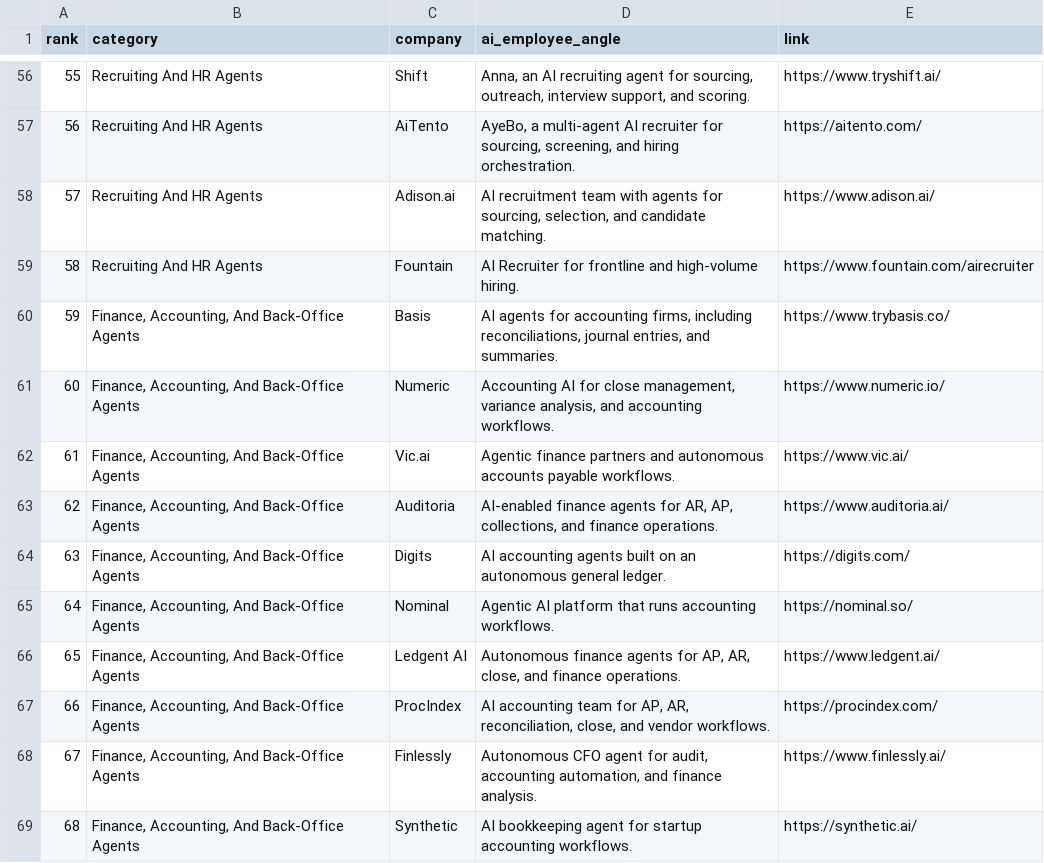
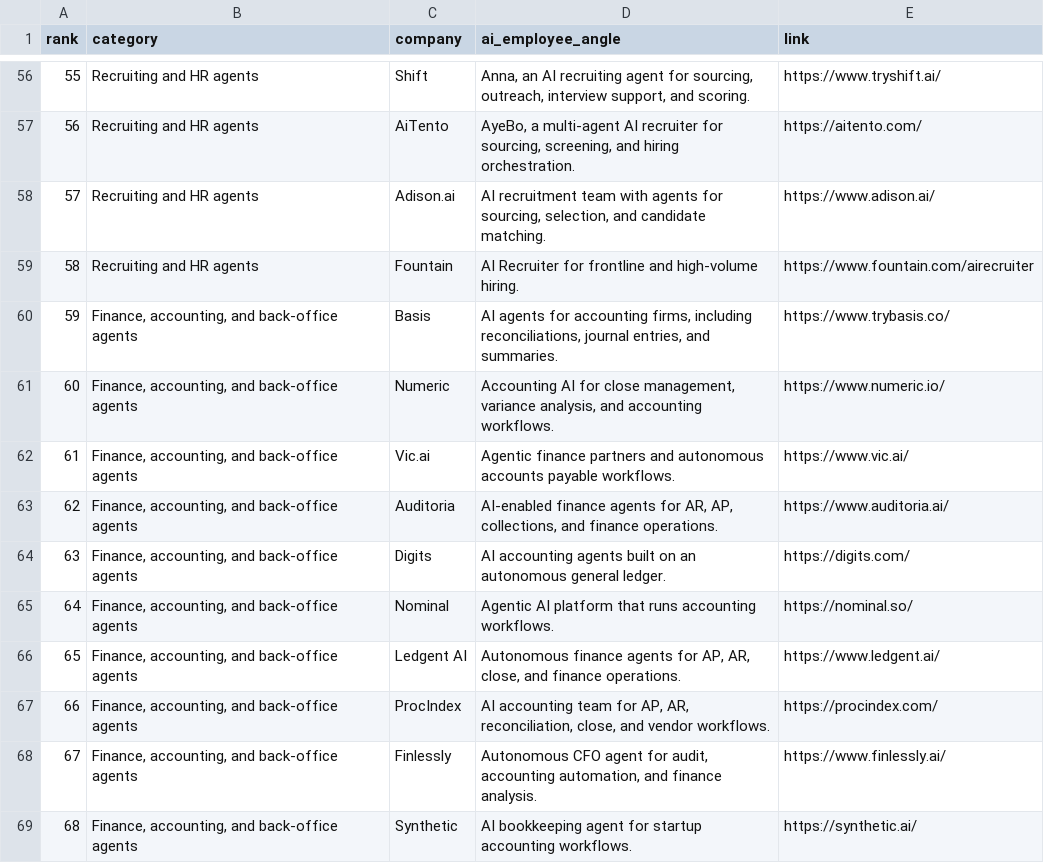
Before and after one commit to akshitkrnagpal/awesome-ai-employees, a CSV file: data/companies.csv, drawn as a sheet; only a part is shown, gaps mark what is left out; the diff covers the shown part only.

```diff
--- a/data/companies.csv
+++ b/data/companies.csv
@@ -56,14 +56,14 @@ rank,category,company,ai_employee_angle,link
-"55","Recruiting And HR Agents","Shift","Anna, an AI recruiting agent for sourcing, outreach, interview support, and scoring.","https://www.tryshift.ai/"
-"56","Recruiting And HR Agents","AiTento","AyeBo, a multi-agent AI recruiter for sourcing, screening, and hiring orchestration.","https://aitento.com/"
-"57","Recruiting And HR Agents","Adison.ai","AI recruitment team with agents for sourcing, selection, and candidate matching.","https://www.adison.ai/"
-"58","Recruiting And HR Agents","Fountain","AI Recruiter for frontline and high-volume hiring.","https://www.fountain.com/airecruiter"
-"59","Finance, Accounting, And Back-Office Agents","Basis","AI agents for accounting firms, including reconciliations, journal entries, and summaries.","https://www.trybasis.co/"
-"60","Finance, Accounting, And Back-Office Agents","Numeric","Accounting AI for close management, variance analysis, and accounting workflows.","https://www.numeric.io/"
-"61","Finance, Accounting, And Back-Office Agents","Vic.ai","Agentic finance partners and autonomous accounts payable workflows.","https://www.vic.ai/"
-"62","Finance, Accounting, And Back-Office Agents","Auditoria","AI-enabled finance agents for AR, AP, collections, and finance operations.","https://www.auditoria.ai/"
-"63","Finance, Accounting, And Back-Office Agents","Digits","AI accounting agents built on an autonomous general ledger.","https://digits.com/"
-"64","Finance, Accounting, And Back-Office Agents","Nominal","Agentic AI platform that runs accounting workflows.","https://nominal.so/"
-"65","Finance, Accounting, And Back-Office Agents","Ledgent AI","Autonomous finance agents for AP, AR, close, and finance operations.","https://www.ledgent.ai/"
-"66","Finance, Accounting, And Back-Office Agents","ProcIndex","AI accounting team for AP, AR, reconciliation, close, and vendor workflows.","https://procindex.com/"
-"67","Finance, Accounting, And Back-Office Agents","Finlessly","Autonomous CFO agent for audit, accounting automation, and finance analysis.","https://www.finlessly.ai/"
-"68","Finance, Accounting, And Back-Office Agents","Synthetic","AI bookkeeping agent for startup accounting workflows.","https://synthetic.ai/"
+"55","Recruiting and HR agents","Shift","Anna, an AI recruiting agent for sourcing, outreach, interview support, and scoring.","https://www.tryshift.ai/"
+"56","Recruiting and HR agents","AiTento","AyeBo, a multi-agent AI recruiter for sourcing, screening, and hiring orchestration.","https://aitento.com/"
+"57","Recruiting and HR agents","Adison.ai","AI recruitment team with agents for sourcing, selection, and candidate matching.","https://www.adison.ai/"
+"58","Recruiting and HR agents","Fountain","AI Recruiter for frontline and high-volume hiring.","https://www.fountain.com/airecruiter"
+"59","Finance, accounting, and back-office agents","Basis","AI agents for accounting firms, including reconciliations, journal entries, and summaries.","https://www.trybasis.co/"
+"60","Finance, accounting, and back-office agents","Numeric","Accounting AI for close management, variance analysis, and accounting workflows.","https://www.numeric.io/"
+"61","Finance, accounting, and back-office agents","Vic.ai","Agentic finance partners and autonomous accounts payable workflows.","https://www.vic.ai/"
+"62","Finance, accounting, and back-office agents","Auditoria","AI-enabled finance agents for AR, AP, collections, and finance operations.","https://www.auditoria.ai/"
+"63","Finance, accounting, and back-office agents","Digits","AI accounting agents built on an autonomous general ledger.","https://digits.com/"
+"64","Finance, accounting, and back-office agents","Nominal","Agentic AI platform that runs accounting workflows.","https://nominal.so/"
+"65","Finance, accounting, and back-office agents","Ledgent AI","Autonomous finance agents for AP, AR, close, and finance operations.","https://www.ledgent.ai/"
+"66","Finance, accounting, and back-office agents","ProcIndex","AI accounting team for AP, AR, reconciliation, close, and vendor workflows.","https://procindex.com/"
+"67","Finance, accounting, and back-office agents","Finlessly","Autonomous CFO agent for audit, accounting automation, and finance analysis.","https://www.finlessly.ai/"
+"68","Finance, accounting, and back-office agents","Synthetic","AI bookkeeping agent for startup accounting workflows.","https://synthetic.ai/"
```
Also changed, not shown: 86 edited cells elsewhere in this file, 12 other files.
